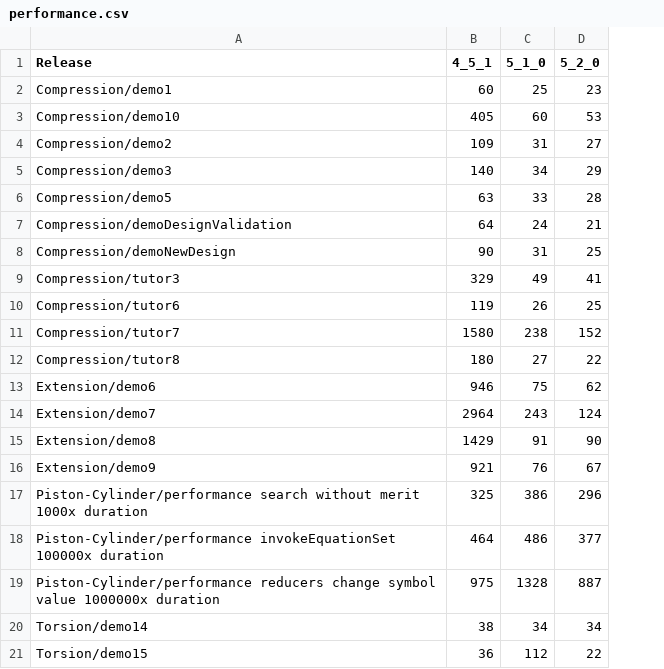
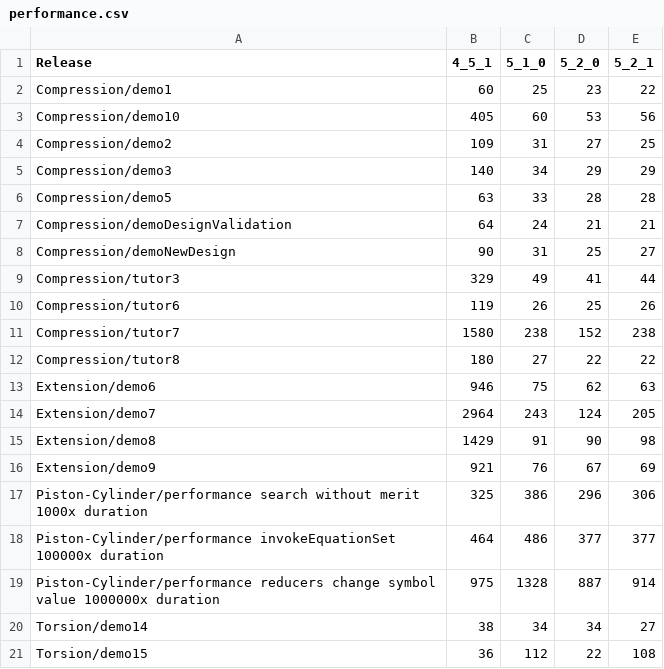
Before and after one commit to thegrumpys/odop, a CSV file: client/src/__test__/test-results/performance.csv, drawn as a sheet; the diff names each change by its address in the sheet, - before the commit and + after, or states it on an @@ line.

Commit message:
Update test results, performance csv and release procedure.

```diff
--- a/client/src/__test__/test-results/performance.csv
+++ b/client/src/__test__/test-results/performance.csv
+column E (5_2_1), rows 2-21: 22 | 56 | 25 | 29 | 28 | 21 | 27 | 44 | 26 | 238 | 22 | 63 | 205 | 98 | 69 | 306 | 377 | 914 | 27 | 108
```
Also changed, not shown: 2 other files.
